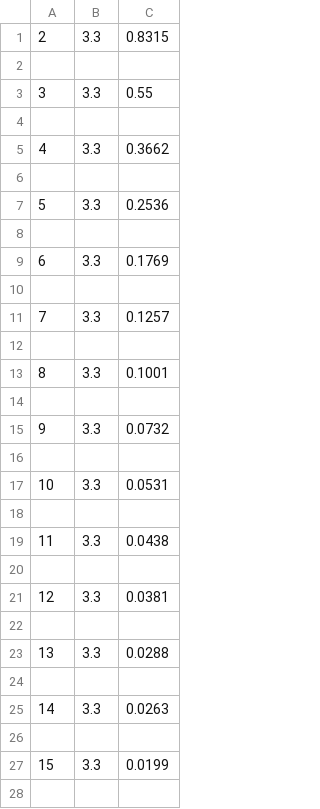
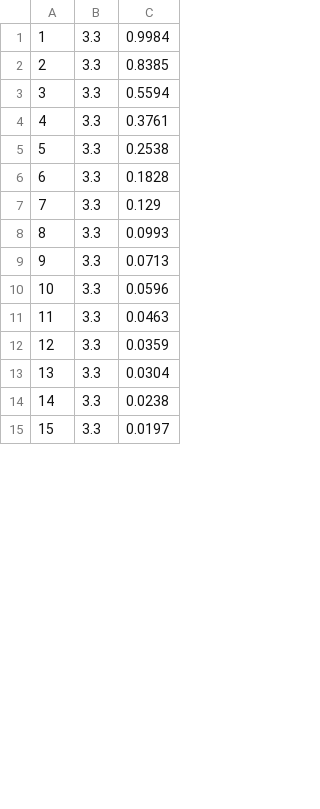
Before and after one commit to Shumiharu/localization-in-wireless-sensor-network, a CSV file: fingerprinting/output/FP.csv, drawn as a sheet; only a part is shown; removed rows and columns are numbered as before the commit, all else as after; the diff covers the shown part only; the diff names each change by its address in the sheet, - before the commit and + after, or states it on an @@ line.

```diff
--- a/fingerprinting/output/FP.csv
+++ b/fingerprinting/output/FP.csv
@@ column A renumbered between rows 1 and 9 @@
-C1: 0.8315
+C1: 0.9984
-row 2: (empty)
-C2: 0.55
+C2: 0.8385
-row 4: (empty)
-C3: 0.3662
+C3: 0.5594
-row 6: (empty)
-C4: 0.2536
+C4: 0.3761
-row 8: (empty)
-C5: 0.1769
+C5: 0.2538
-row 10: (empty)
-C6: 0.1257
+C6: 0.1828
-row 12: (empty)
-C7: 0.1001
+C7: 0.129
-row 14: (empty)
-C8: 0.0732
+C8: 0.0993
-row 16: (empty)
-C9: 0.0531
+C9: 0.0713
-row 10: (empty)
+row 10: 10 | 3.3 | 0.0596
-C11: 0.0438
+C11: 0.0463
-row 20: (empty)
-C12: 0.0381
+C12: 0.0359
-row 22: (empty)
-C13: 0.0288
+C13: 0.0304
-row 24: (empty)
-C14: 0.0263
+C14: 0.0238
-row 26: (empty)
-C15: 0.0199
+C15: 0.0197
-row 28: (empty)
```
Also changed, not shown: 4 removed rows and 5 edited cells elsewhere in this file, 50 other files.
